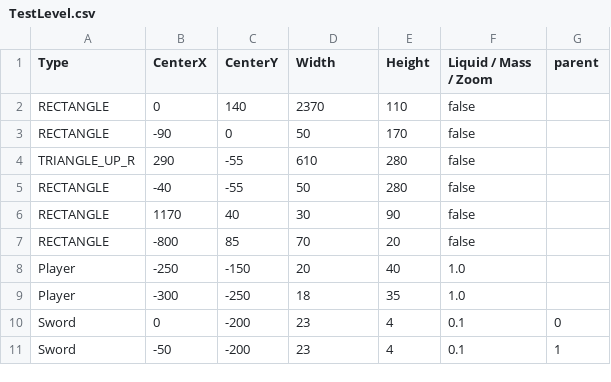
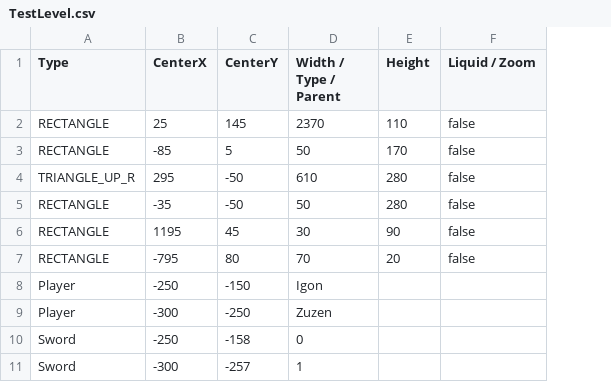
Before and after one commit to BurningMagyk/Droserogis, a CSV file: Resources/Levels/TestLevel.csv, drawn as a sheet; removed rows and columns are numbered as before the commit, all else as after; the diff names each change by its address in the sheet, - before the commit and + after, or states it on an @@ line.

```diff
--- a/Resources/Levels/TestLevel.csv
+++ b/Resources/Levels/TestLevel.csv
-column G (parent), empty
-D1: Width
+D1: Width / Type / Parent
-F1: Liquid / Mass / Zoom
+F1: Liquid / Zoom
-B2 (CenterX): 0
+B2 (CenterX): 25
-C2 (CenterY): 140
+C2 (CenterY): 145
-B3 (CenterX): -90
+B3 (CenterX): -85
-C3 (CenterY): 0
+C3 (CenterY): 5
-B4 (CenterX): 290
+B4 (CenterX): 295
-C4:C5 (CenterY): -55
+C4:C5 (CenterY): -50
-B5 (CenterX): -40
+B5 (CenterX): -35
-B6 (CenterX): 1170
+B6 (CenterX): 1195
-C6 (CenterY): 40
+C6 (CenterY): 45
-B7 (CenterX): -800
+B7 (CenterX): -795
-C7 (CenterY): 85
+C7 (CenterY): 80
-D8 (Width / Type / Parent): 20
+D8 (Width / Type / Parent): Igon
-E8 (Height): 40
+E8 (Height): (empty)
-F8:F9 (Liquid / Zoom): 1.0
+F8:F9 (Liquid / Zoom): (empty)
-D9 (Width / Type / Parent): 18
+D9 (Width / Type / Parent): Zuzen
-E9 (Height): 35
+E9 (Height): (empty)
-row 10: Sword | 0 | -200 | 23 | 4 | 0.1 | 0
-row 11: Sword | -50 | -200 | 23 | 4 | 0.1 | 1
+row 10: Sword | -250 | -158 | 0
+row 11: Sword | -300 | -257 | 1
```
Also changed, not shown: out/production/Droserogis/Levels/TestLevel.csv, 7 other files.
